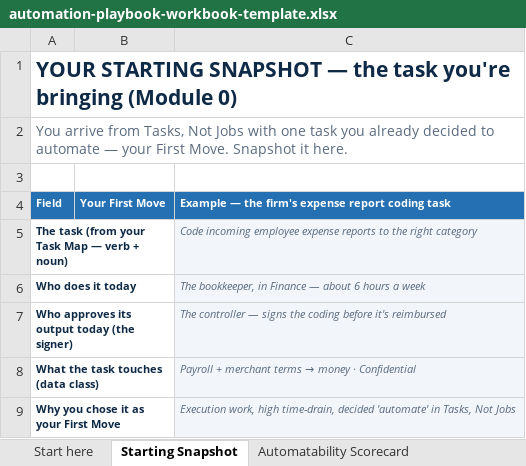
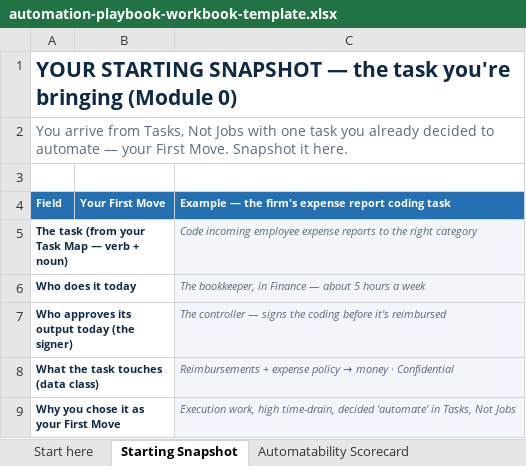
Before and after one commit to dvries10271/courser-newsletter-assets, an Excel workbook: courser-university/automation/automation-playbook-workbook-template.xlsx, sheet Starting Snapshot, drawn as a sheet; values as stored, in another font and other column widths than the file's, no borders; the diff names each change by its address in the sheet, - before the commit and + after, or states it on an @@ line.

Commit message:
Workbook snapshot: fix hours + touches residuals

```diff
--- a/courser-university/automation/automation-playbook-workbook-template.xlsx (sheet Starting Snapshot)
+++ b/courser-university/automation/automation-playbook-workbook-template.xlsx (sheet Starting Snapshot)
-C6: …— about 6 hours a…
+C6: …— about 5 hours a…
@@ C8: Payroll + merchant terms → money… → Reimbursements + expense policy → money… @@
```
Also changed, not shown: sheet Task SOP, 1 other file.
